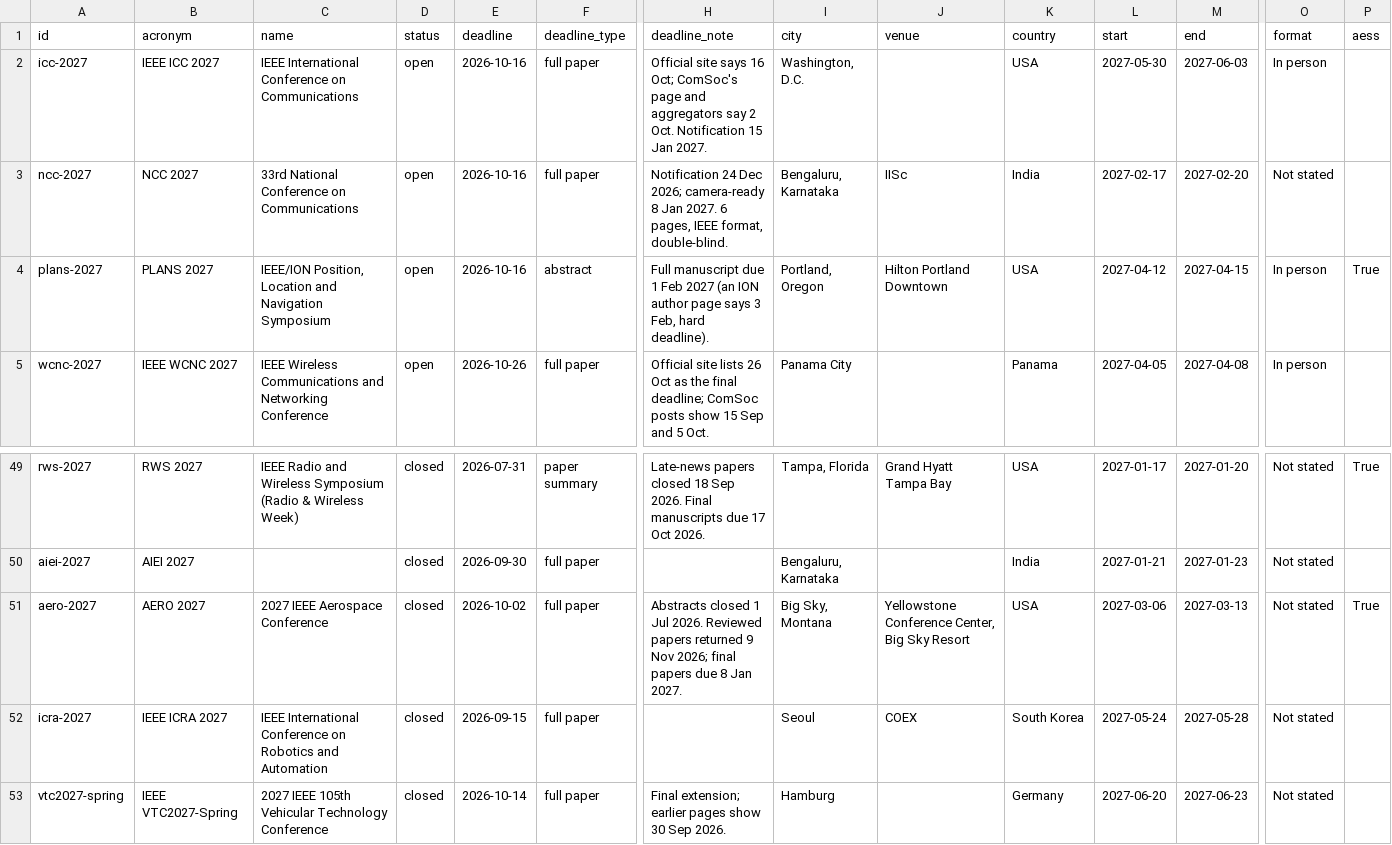
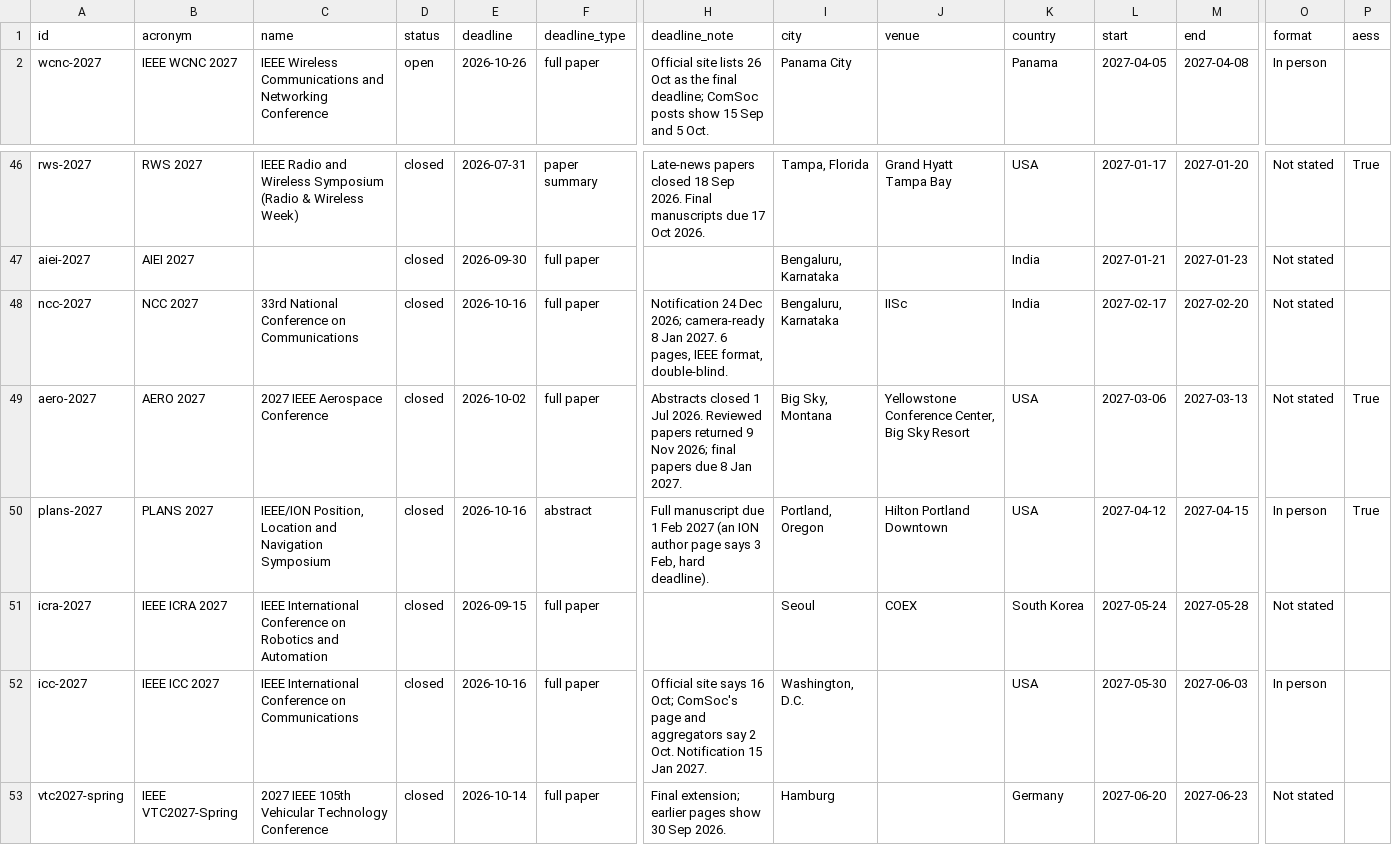
Before and after one commit to aionndc22/ieee-conference-deadlines, a CSV file: docs/conferences.csv, drawn as a sheet; only a part is shown, gaps mark what is left out; removed rows and columns are numbered as before the commit, all else as after; rows hold the shown columns only; the diff names each change by its address in the sheet, - before the commit and + after, or states it on an @@ line.

```diff
--- a/docs/conferences.csv
+++ b/docs/conferences.csv
-row 2: icc-2027 | IEEE ICC 2027 | IEEE International Conference on Communications | open | 2026-10-16 | full paper | Official site says 16 Oct; ComSoc's page and aggregators say 2 Oct. Notification 15 Jan 2027. | Washington, D.C. |  | USA | 2027-05-30 | 2027-06-03 | In person
-row 3: ncc-2027 | NCC 2027 | 33rd National Conference on Communications | open | 2026-10-16 | full paper | Notification 24 Dec 2026; camera-ready 8 Jan 2027. 6 pages, IEEE format, double-blind. | Bengaluru, Karnataka | IISc | India | 2027-02-17 | 2027-02-20 | Not stated
-row 4: plans-2027 | PLANS 2027 | IEEE/ION Position, Location and Navigation Symposium | open | 2026-10-16 | abstract | Full manuscript due 1 Feb 2027 (an ION author page says 3 Feb, hard deadline). | Portland, Oregon | Hilton Portland Downtown | USA | 2027-04-12 | 2027-04-15 | In person | True
+row 48: ncc-2027 | NCC 2027 | 33rd National Conference on Communications | closed | 2026-10-16 | full paper | Notification 24 Dec 2026; camera-ready 8 Jan 2027. 6 pages, IEEE format, double-blind. | Bengaluru, Karnataka | IISc | India | 2027-02-17 | 2027-02-20 | Not stated
+row 50: plans-2027 | PLANS 2027 | IEEE/ION Position, Location and Navigation Symposium | closed | 2026-10-16 | abstract | Full manuscript due 1 Feb 2027 (an ION author page says 3 Feb, hard deadline). | Portland, Oregon | Hilton Portland Downtown | USA | 2027-04-12 | 2027-04-15 | In person | True
+row 52: icc-2027 | IEEE ICC 2027 | IEEE International Conference on Communications | closed | 2026-10-16 | full paper | Official site says 16 Oct; ComSoc's page and aggregators say 2 Oct. Notification 15 Jan 2027. | Washington, D.C. |  | USA | 2027-05-30 | 2027-06-03 | In person
```
Also changed, not shown: 8 other files.
